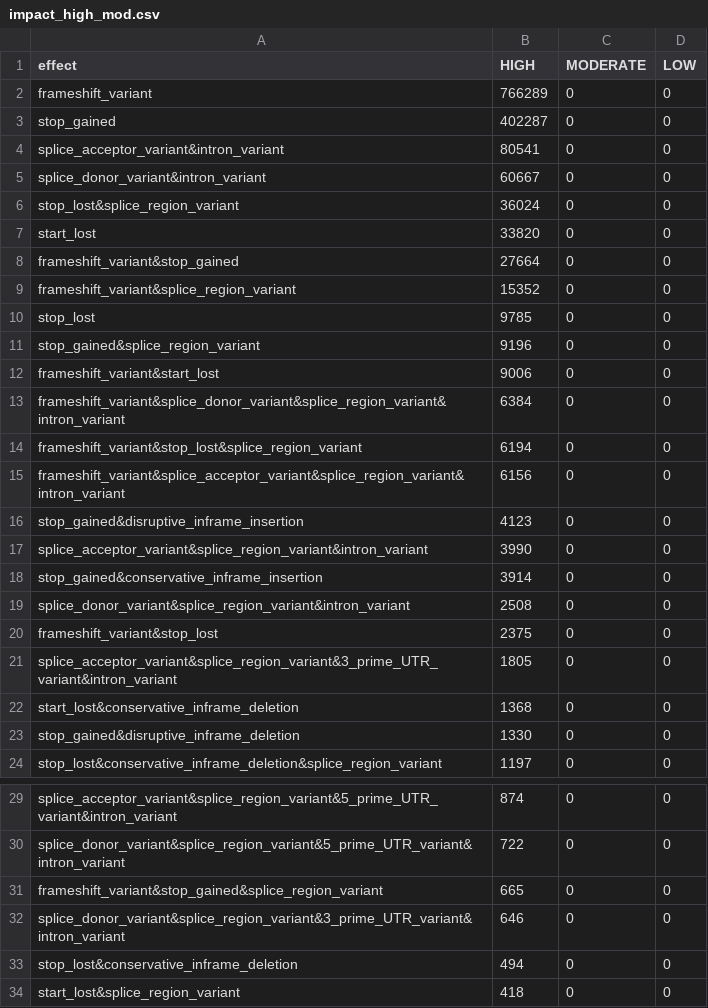
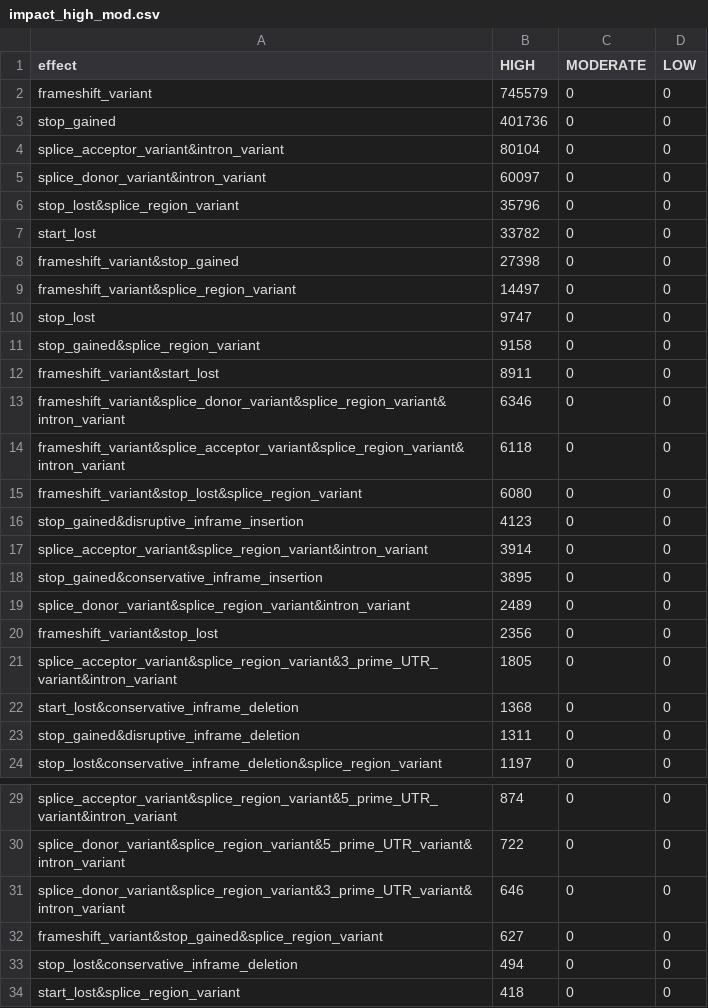
Before and after one commit to MaloofLab/Cai-TanOak-2023, a CSV file: output/impact_high_mod.csv, drawn as a sheet; only a part is shown, gaps mark what is left out; the diff covers the shown part only.

```diff
--- a/output/impact_high_mod.csv
+++ b/output/impact_high_mod.csv
@@ -1,24 +1,24 @@
 effect,HIGH,MODERATE,LOW
-frameshift_variant,766289,0,0
-stop_gained,402287,0,0
-splice_acceptor_variant&intron_variant,80541,0,0
-splice_donor_variant&intron_variant,60667,0,0
-stop_lost&splice_region_variant,36024,0,0
-start_lost,33820,0,0
-frameshift_variant&stop_gained,27664,0,0
-frameshift_variant&splice_region_variant,15352,0,0
-stop_lost,9785,0,0
-stop_gained&splice_region_variant,9196,0,0
-frameshift_variant&start_lost,9006,0,0
-frameshift_variant&splice_donor_variant&splice_region_variant&intron_variant,6384,0,0
-frameshift_variant&stop_lost&splice_region_variant,6194,0,0
-frameshift_variant&splice_acceptor_variant&splice_region_variant&intron_variant,6156,0,0
+frameshift_variant,745579,0,0
+stop_gained,401736,0,0
+splice_acceptor_variant&intron_variant,80104,0,0
+splice_donor_variant&intron_variant,60097,0,0
+stop_lost&splice_region_variant,35796,0,0
+start_lost,33782,0,0
+frameshift_variant&stop_gained,27398,0,0
+frameshift_variant&splice_region_variant,14497,0,0
+stop_lost,9747,0,0
+stop_gained&splice_region_variant,9158,0,0
+frameshift_variant&start_lost,8911,0,0
+frameshift_variant&splice_donor_variant&splice_region_variant&intron_variant,6346,0,0
+frameshift_variant&splice_acceptor_variant&splice_region_variant&intron_variant,6118,0,0
+frameshift_variant&stop_lost&splice_region_variant,6080,0,0
 stop_gained&disruptive_inframe_insertion,4123,0,0
-splice_acceptor_variant&splice_region_variant&intron_variant,3990,0,0
-stop_gained&conservative_inframe_insertion,3914,0,0
-splice_donor_variant&splice_region_variant&intron_variant,2508,0,0
-frameshift_variant&stop_lost,2375,0,0
+splice_acceptor_variant&splice_region_variant&intron_variant,3914,0,0
+stop_gained&conservative_inframe_insertion,3895,0,0
+splice_donor_variant&splice_region_variant&intron_variant,2489,0,0
+frameshift_variant&stop_lost,2356,0,0
 splice_acceptor_variant&splice_region_variant&3_prime_UTR_variant&intron_variant,1805,0,0
 start_lost&conservative_inframe_deletion,1368,0,0
-stop_gained&disruptive_inframe_deletion,1330,0,0
+stop_gained&disruptive_inframe_deletion,1311,0,0
 stop_lost&conservative_inframe_deletion&splice_region_variant,1197,0,0
@@ -30,4 +30,4 @@ splice_acceptor_variant&splice_region_variant&5_prime_UTR_variant&intron_variant
 splice_donor_variant&splice_region_variant&5_prime_UTR_variant&intron_variant,722,0,0
-frameshift_variant&stop_gained&splice_region_variant,665,0,0
 splice_donor_variant&splice_region_variant&3_prime_UTR_variant&intron_variant,646,0,0
+frameshift_variant&stop_gained&splice_region_variant,627,0,0
 stop_lost&conservative_inframe_deletion,494,0,0
```
Also changed, not shown: 1 added row, 1 removed row and 9 edited cells elsewhere in this file, 14 other files.
